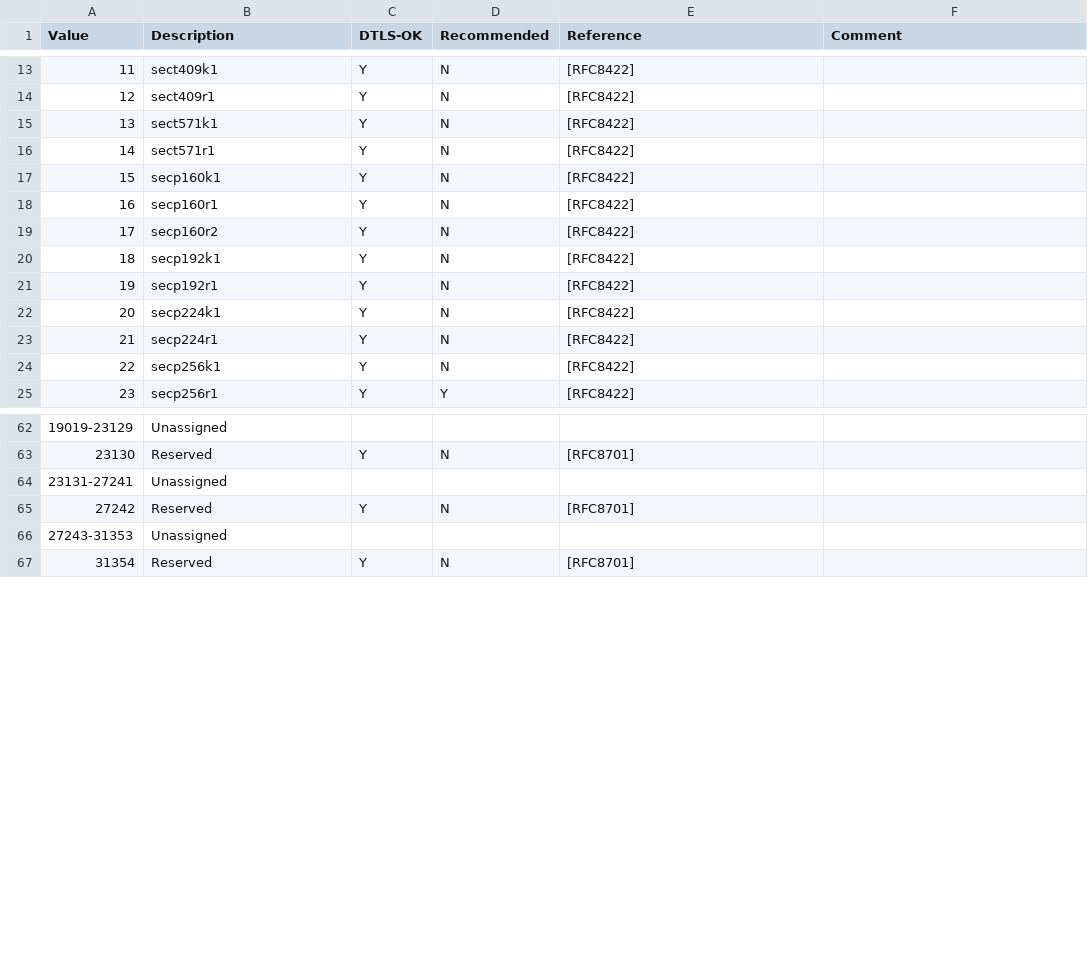
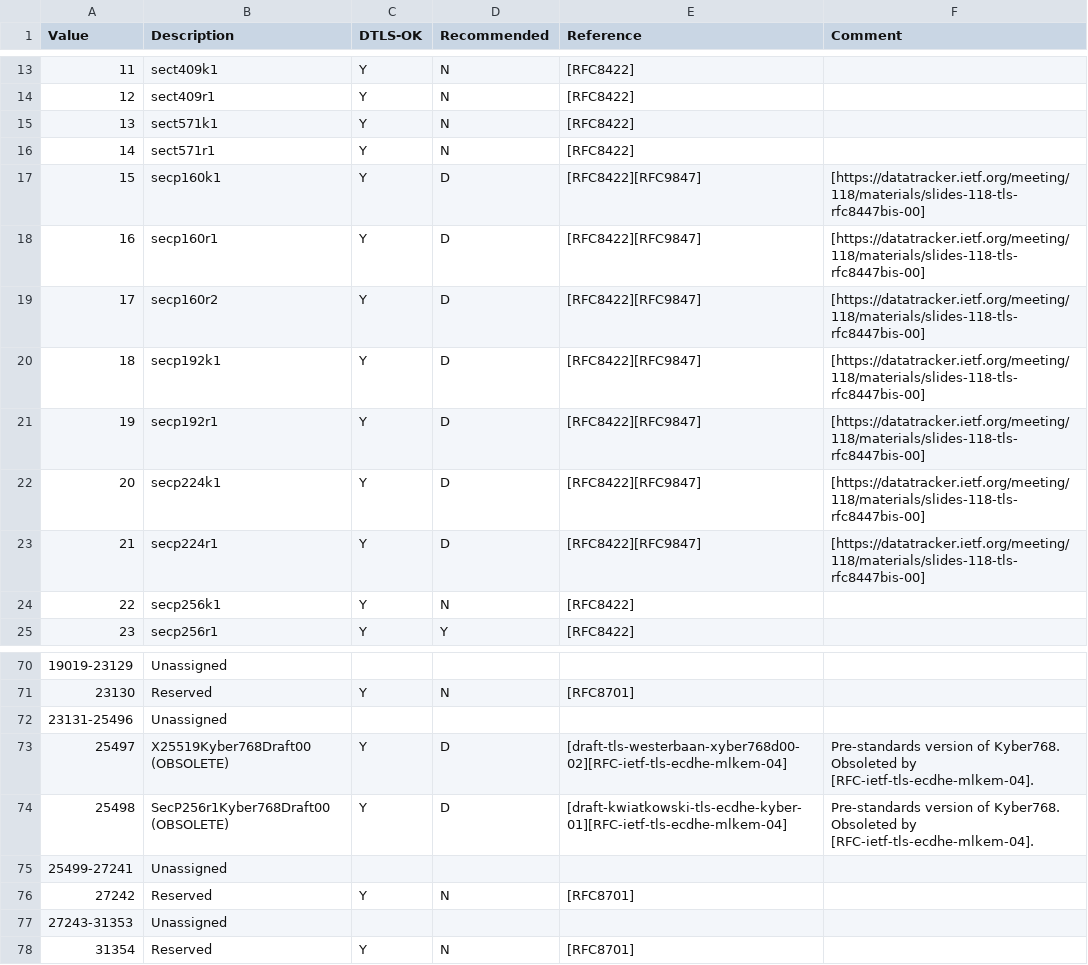
Before and after one commit to rgl/tls-dump-clienthello, a CSV file: tls-parameters-8.csv, drawn as a sheet; only a part is shown, gaps mark what is left out; the diff covers the shown part only.

```diff
--- a/tls-parameters-8.csv
+++ b/tls-parameters-8.csv
@@ -16,9 +16,9 @@ Value,Description,DTLS-OK,Recommended,Reference,Comment
 14,sect571r1,Y,N,[RFC8422],
-15,secp160k1,Y,N,[RFC8422],
-16,secp160r1,Y,N,[RFC8422],
-17,secp160r2,Y,N,[RFC8422],
-18,secp192k1,Y,N,[RFC8422],
-19,secp192r1,Y,N,[RFC8422],
-20,secp224k1,Y,N,[RFC8422],
-21,secp224r1,Y,N,[RFC8422],
+15,secp160k1,Y,D,[RFC8422][RFC9847],[https://datatracker.ietf.org/meeting/118/materials/slides-118-tls-rfc8447bis-00]
+16,secp160r1,Y,D,[RFC8422][RFC9847],[https://datatracker.ietf.org/meeting/118/materials/slides-118-tls-rfc8447bis-00]
+17,secp160r2,Y,D,[RFC8422][RFC9847],[https://datatracker.ietf.org/meeting/118/materials/slides-118-tls-rfc8447bis-00]
+18,secp192k1,Y,D,[RFC8422][RFC9847],[https://datatracker.ietf.org/meeting/118/materials/slides-118-tls-rfc8447bis-00]
+19,secp192r1,Y,D,[RFC8422][RFC9847],[https://datatracker.ietf.org/meeting/118/materials/slides-118-tls-rfc8447bis-00]
+20,secp224k1,Y,D,[RFC8422][RFC9847],[https://datatracker.ietf.org/meeting/118/materials/slides-118-tls-rfc8447bis-00]
+21,secp224r1,Y,D,[RFC8422][RFC9847],[https://datatracker.ietf.org/meeting/118/materials/slides-118-tls-rfc8447bis-00]
 22,secp256k1,Y,N,[RFC8422],
@@ -63,3 +71,6 @@ Value,Description,DTLS-OK,Recommended,Reference,Comment
 23130,Reserved,Y,N,[RFC8701],
-23131-27241,Unassigned,,,,
+23131-25496,Unassigned,,,,
+25497,X25519Kyber768Draft00 (OBSOLETE),Y,D,[draft-tls-westerbaan-xyber768d00-02][RFC-ietf-tls-ecdhe-mlkem-04],Pre-standards version of Kyber768. Obsoleted by [RFC-ietf-tls-ecdhe-mlkem-04].
+25498,SecP256r1Kyber768Draft00 (OBSOLETE),Y,D,[draft-kwiatkowski-tls-ecdhe-kyber-01][RFC-ietf-tls-ecdhe-mlkem-04],Pre-standards version of Kyber768. Obsoleted by [RFC-ietf-tls-ecdhe-mlkem-04].
+25499-27241,Unassigned,,,,
 27242,Reserved,Y,N,[RFC8701],
```
Also changed, not shown: 8 added rows and 28 edited cells elsewhere in this file, tls-parameters-9.csv, 42 other files.
